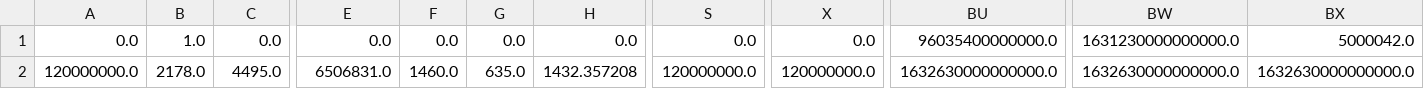
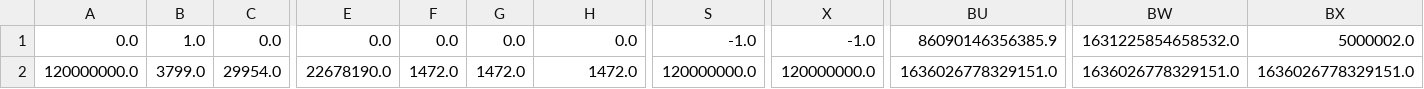
Before and after one commit to ahlashkari/CICFlowMeter, a CSV file: bin/min_max.csv, drawn as a sheet; only a part is shown, gaps mark what is left out; the diff covers the shown part only; the diff names each change by its address in the sheet, - before the commit and + after, or states it on an @@ line.

```diff
--- a/bin/min_max.csv
+++ b/bin/min_max.csv
-S1: 0.0
+S1: -1.0
-X1: 0.0
+X1: -1.0
-BU1: 96035400000000.0
+BU1: 86090146356385.9
-BW1: 1631230000000000.0
+BW1: 1631225854658532.0
-BX1: 5000042.0
+BX1: 5000002.0
-B2: 2178.0
+B2: 3799.0
-C2: 4495.0
+C2: 29954.0
-E2: 6506831.0
+E2: 22678190.0
-F2: 1460.0
+F2: 1472.0
-G2: 635.0
+G2: 1472.0
-H2: 1432.357208
+H2: 1472.0
-BU2: 1632630000000000.0
+BU2: 1636026778329151.0
-BW2: 1632630000000000.0
+BW2: 1636026778329151.0
-BX2: 1632630000000000.0
+BX2: 1636026778329151.0
```
Also changed, not shown: 36 edited cells elsewhere in this file, target/bin/min_max.csv, 2 other files.
